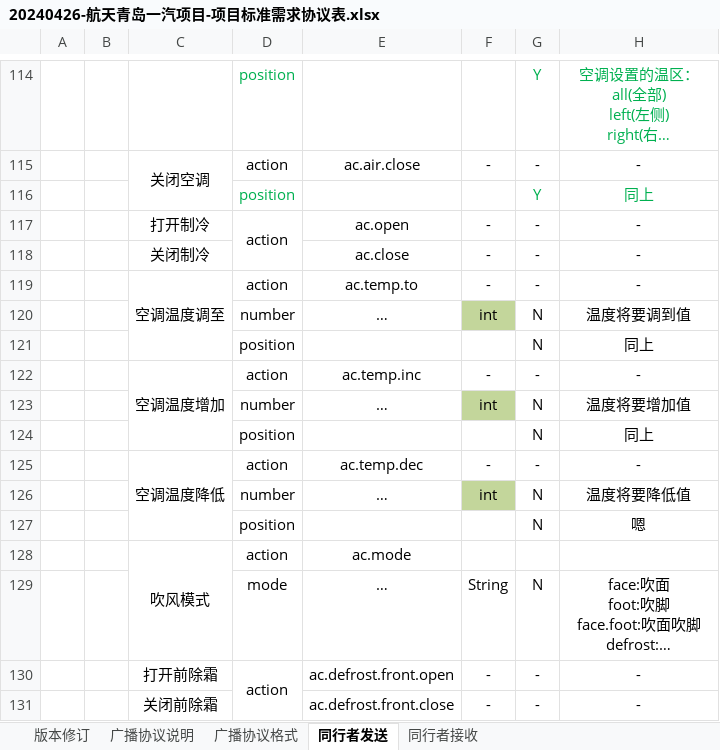
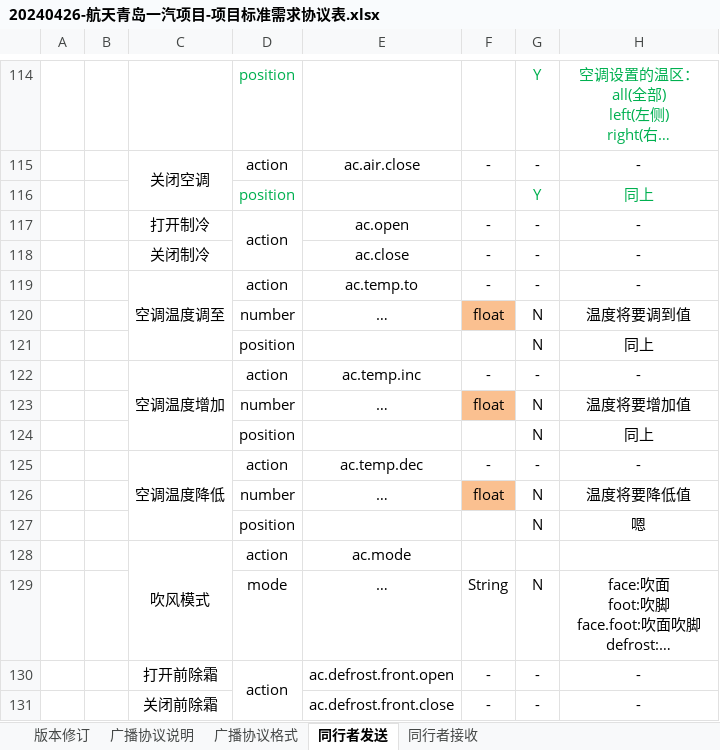
Before and after one commit to Zimang/TXZProject, an Excel workbook: assest/20240426-航天青岛一汽项目-项目标准需求协议表.xlsx, sheet 同行者发送, drawn as a sheet; only a part is shown, gaps mark what is left out; long unchanged cells end in …; values as stored, in another font and other column widths than the file's, no borders; the diff names each change by its address in the sheet, - before the commit and + after, or states it on an @@ line.

```diff
--- a/assest/20240426-航天青岛一汽项目-项目标准需求协议表.xlsx (sheet 同行者发送)
+++ b/assest/20240426-航天青岛一汽项目-项目标准需求协议表.xlsx (sheet 同行者发送)
-F120: int
+F120: float
-F120 fill: #C3D69B
+F120 fill: #FAC090
-F123: int
+F123: float
-F123 fill: #C3D69B
+F123 fill: #FAC090
-F126: int
+F126: float
-F126 fill: #C3D69B
+F126 fill: #FAC090
```
Also changed, not shown: sheet 同行者接收, sheet 版本修订, assest/20240626-解放项目-语音指令表-v1.0.1.xlsx, assest/陕汽德龙x6000英文指令表20240715.xlsx, 8 other files.
